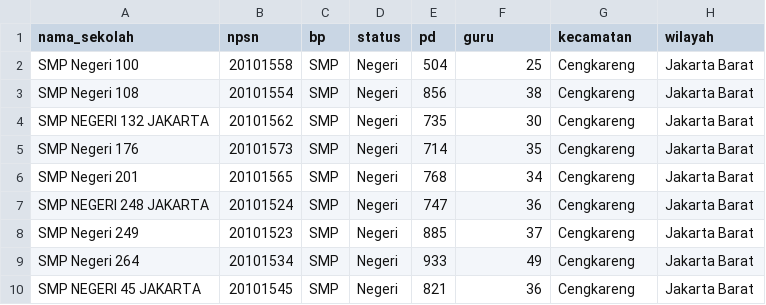
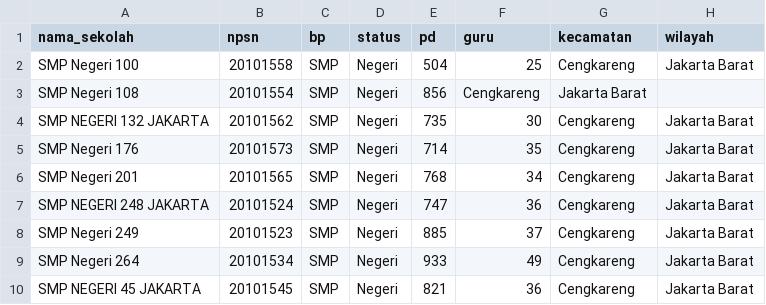
Before and after one commit to adhitia92/dataset, a CSV file: Data Jumlah Siswa dan Guru SMP Provinsi DKI Jakarta Tahun 2019.csv, drawn as a sheet; only a part is shown.

Commit message:
Update Data Jumlah Siswa dan Guru SMP Provinsi DKI Jakarta Tahun 2019.csv

```diff
--- a/Data Jumlah Siswa dan Guru SMP Provinsi DKI Jakarta Tahun 2019.csv
+++ b/Data Jumlah Siswa dan Guru SMP Provinsi DKI Jakarta Tahun 2019.csv
@@ -2,3 +2,3 @@ nama_sekolah,npsn,bp,status,pd,guru,kecamatan ,wilayah
 SMP Negeri 100,20101558,SMP,Negeri,504,25,Cengkareng,Jakarta Barat
-SMP Negeri 108,20101554,SMP,Negeri,856,38,Cengkareng,Jakarta Barat
+SMP Negeri 108,20101554,SMP,Negeri,856,Cengkareng,Jakarta Barat
 SMP NEGERI 132 JAKARTA,20101562,SMP,Negeri,735,30,Cengkareng,Jakarta Barat
```
